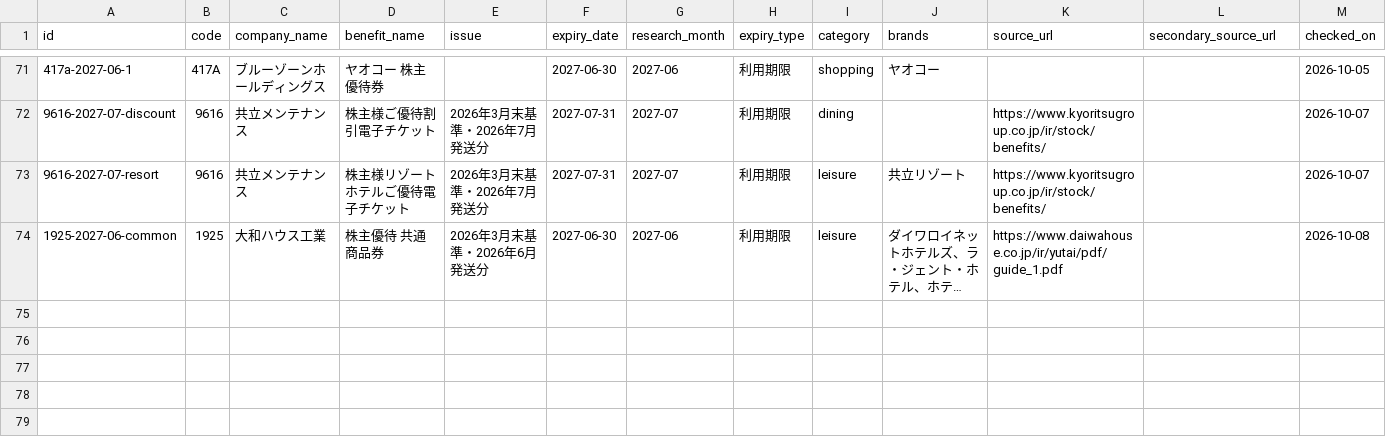
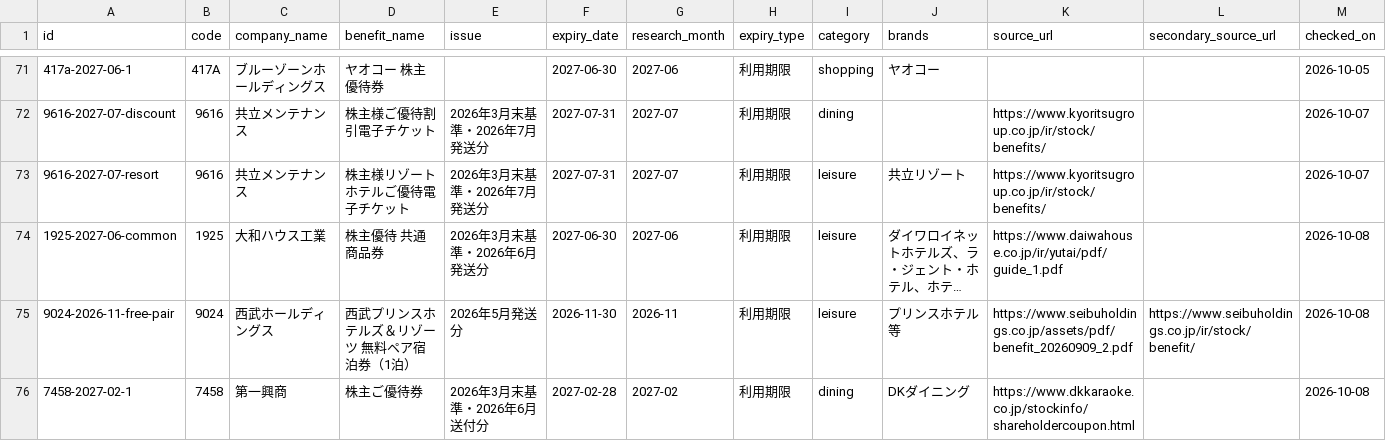
Before and after one commit to yutai-quo-navi/yutai-map, a CSV file: data/expiry_master.csv, drawn as a sheet; only a part is shown, gaps mark what is left out; long unchanged cells end in …; rows hold the shown columns only; the diff names each change by its address in the sheet, - before the commit and + after, or states it on an @@ line.

Commit message:
Add verified Seibu hotel vouchers and Daiichi Kosho dining stores

```diff
--- a/data/expiry_master.csv
+++ b/data/expiry_master.csv
+row 75: 9024-2026-11-free-pair | 9024 | 西武ホールディングス | 西武プリンスホテルズ＆リゾーツ 無料ペア宿泊券（1泊） | 2026年5月発送分 | 2026-11-30 | 2026-11 | 利用期限 | leisure | プリンスホテル等 | https://www.seibuholdings.co.jp/assets/pdf/benefit_20260909_2.pdf | https://www.seibuholdings.co.jp/ir/stock/benefit/ | 2026-10-08
+row 76: 7458-2027-02-1 | 7458 | 第一興商 | 株主ご優待券 | 2026年3月末基準・2026年6月送付分 | 2027-02-28 | 2027-02 | 利用期限 | dining | DKダイニング | https://www.dkkaraoke.co.jp/stockinfo/shareholdercoupon.html |  | 2026-10-08
```
Also changed, not shown: 16 other files.
